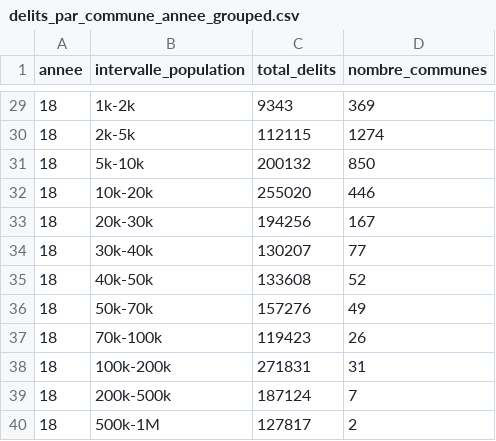
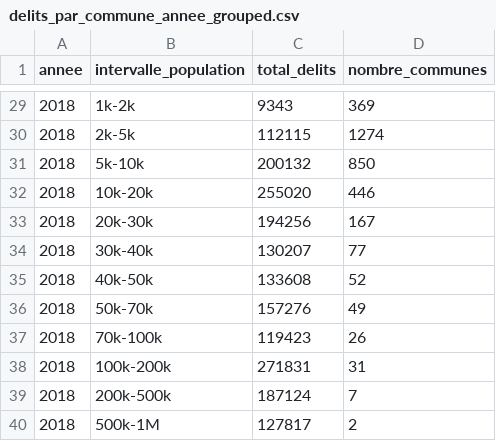
Before and after one commit to Guigoui/Projet_DSIA_40101A, a CSV file: data/cleaned/delits_par_commune_annee_grouped.csv, drawn as a sheet; only a part is shown, gaps mark what is left out; the diff covers the shown part only.

```diff
--- a/data/cleaned/delits_par_commune_annee_grouped.csv
+++ b/data/cleaned/delits_par_commune_annee_grouped.csv
@@ -29,12 +29,12 @@ annee,intervalle_population,total_delits,nombre_communes
-18,1k-2k,9343,369
-18,2k-5k,112115,1274
-18,5k-10k,200132,850
-18,10k-20k,255020,446
-18,20k-30k,194256,167
-18,30k-40k,130207,77
-18,40k-50k,133608,52
-18,50k-70k,157276,49
-18,70k-100k,119423,26
-18,100k-200k,271831,31
-18,200k-500k,187124,7
-18,500k-1M,127817,2
+2018,1k-2k,9343,369
+2018,2k-5k,112115,1274
+2018,5k-10k,200132,850
+2018,10k-20k,255020,446
+2018,20k-30k,194256,167
+2018,30k-40k,130207,77
+2018,40k-50k,133608,52
+2018,50k-70k,157276,49
+2018,70k-100k,119423,26
+2018,100k-200k,271831,31
+2018,200k-500k,187124,7
+2018,500k-1M,127817,2
```
Also changed, not shown: 27 edited cells elsewhere in this file, data/cleaned/delits_par_dept_annee.csv, data/cleaned/effectifs_par_dept_annee.csv, 7 other files.
